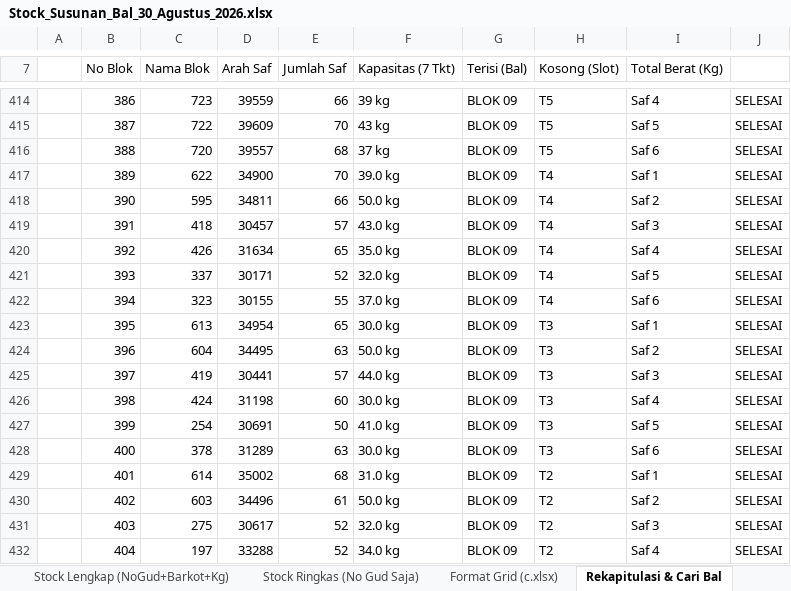
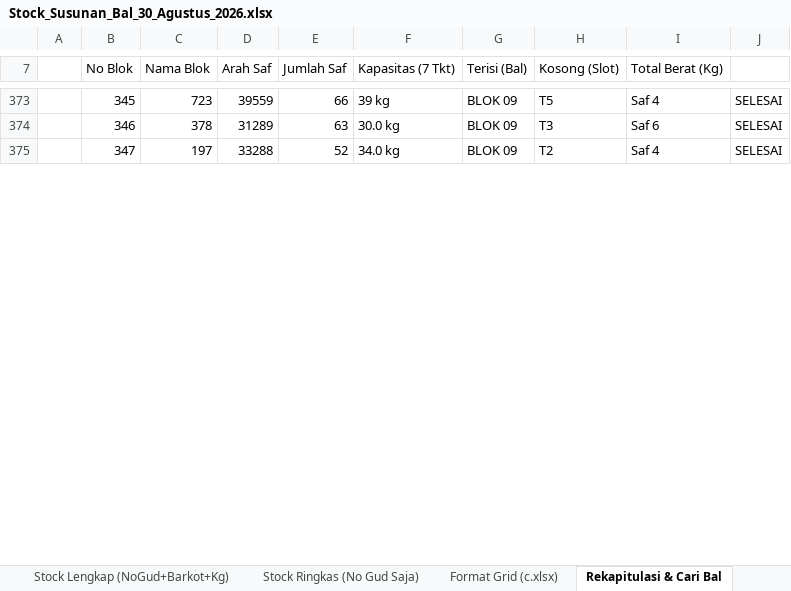
Before and after one commit to grndnstnmlk/stock-gudang-susunan, an Excel workbook: Stock_Susunan_Bal_30_Agustus_2026.xlsx, sheet Rekapitulasi & Cari Bal, drawn as a sheet; only a part is shown, gaps mark what is left out; values as stored, in another font and other column widths than the file's, no cell formats; removed rows and columns are numbered as before the commit, all else as after; the diff covers the shown part only; the diff names each change by its address in the sheet, - before the commit and + after, or states it on an @@ line.

Commit message:
Update penambahan Saf minus (-3, -2, -1) dan relokasi bal pada Blok 10 s/d 16

```diff
--- a/Stock_Susunan_Bal_30_Agustus_2026.xlsx (sheet Rekapitulasi & Cari Bal)
+++ b/Stock_Susunan_Bal_30_Agustus_2026.xlsx (sheet Rekapitulasi & Cari Bal)
-B373 (No Blok): 386
+B373 (No Blok): 345
-row 415:  | 387 | 722 | 39609 | 70 | 43 kg | BLOK 09 | T5 | Saf 5 | SELESAI
-row 416:  | 388 | 720 | 39557 | 68 | 37 kg | BLOK 09 | T5 | Saf 6 | SELESAI
-row 417:  | 389 | 622 | 34900 | 70 | 39.0 kg | BLOK 09 | T4 | Saf 1 | SELESAI
-row 418:  | 390 | 595 | 34811 | 66 | 50.0 kg | BLOK 09 | T4 | Saf 2 | SELESAI
-row 419:  | 391 | 418 | 30457 | 57 | 43.0 kg | BLOK 09 | T4 | Saf 3 | SELESAI
-row 420:  | 392 | 426 | 31634 | 65 | 35.0 kg | BLOK 09 | T4 | Saf 4 | SELESAI
-row 421:  | 393 | 337 | 30171 | 52 | 32.0 kg | BLOK 09 | T4 | Saf 5 | SELESAI
-row 422:  | 394 | 323 | 30155 | 55 | 37.0 kg | BLOK 09 | T4 | Saf 6 | SELESAI
-row 423:  | 395 | 613 | 34954 | 65 | 30.0 kg | BLOK 09 | T3 | Saf 1 | SELESAI
-row 424:  | 396 | 604 | 34495 | 63 | 50.0 kg | BLOK 09 | T3 | Saf 2 | SELESAI
-row 425:  | 397 | 419 | 30441 | 57 | 44.0 kg | BLOK 09 | T3 | Saf 3 | SELESAI
-row 426:  | 398 | 424 | 31198 | 60 | 30.0 kg | BLOK 09 | T3 | Saf 4 | SELESAI
-row 427:  | 399 | 254 | 30691 | 50 | 41.0 kg | BLOK 09 | T3 | Saf 5 | SELESAI
-B374 (No Blok): 400
+B374 (No Blok): 346
-row 429:  | 401 | 614 | 35002 | 68 | 31.0 kg | BLOK 09 | T2 | Saf 1 | SELESAI
-row 430:  | 402 | 603 | 34496 | 61 | 50.0 kg | BLOK 09 | T2 | Saf 2 | SELESAI
-row 431:  | 403 | 275 | 30617 | 52 | 32.0 kg | BLOK 09 | T2 | Saf 3 | SELESAI
-B375 (No Blok): 404
+B375 (No Blok): 347
```
Also changed, not shown: 79 added rows, 60 removed rows and 343 edited cells elsewhere in this sheet, sheet Stock Lengkap (NoGud+Barkot+Kg), sheet Format Grid (c.xlsx), sheet Stock Ringkas (No Gud Saja), cell formats, c.xlsx, 3 other files.
